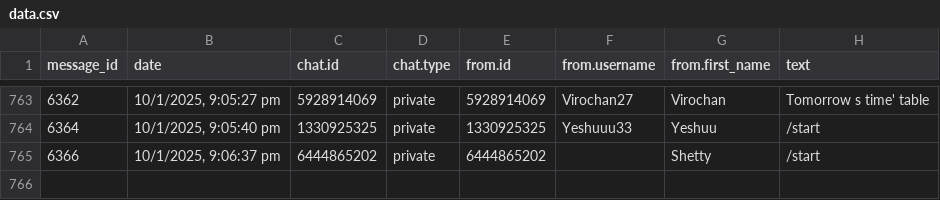
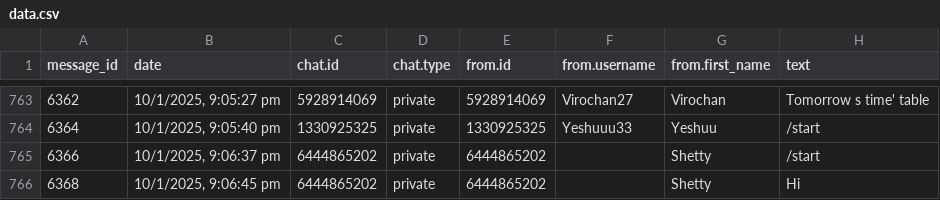
Before and after one commit to 01SU22AI000/abcd, a CSV file: data.csv, drawn as a sheet; only a part is shown, gaps mark what is left out.

Commit message:
Update data.csv with new data

```diff
--- a/data.csv
+++ b/data.csv
@@ -765 +765,2 @@
 "6366","10/1/2025, 9:06:37 pm","6444865202","private","6444865202",,"Shetty","/start"
+"6368","10/1/2025, 9:06:45 pm","6444865202","private","6444865202",,"Shetty","Hi"
```
